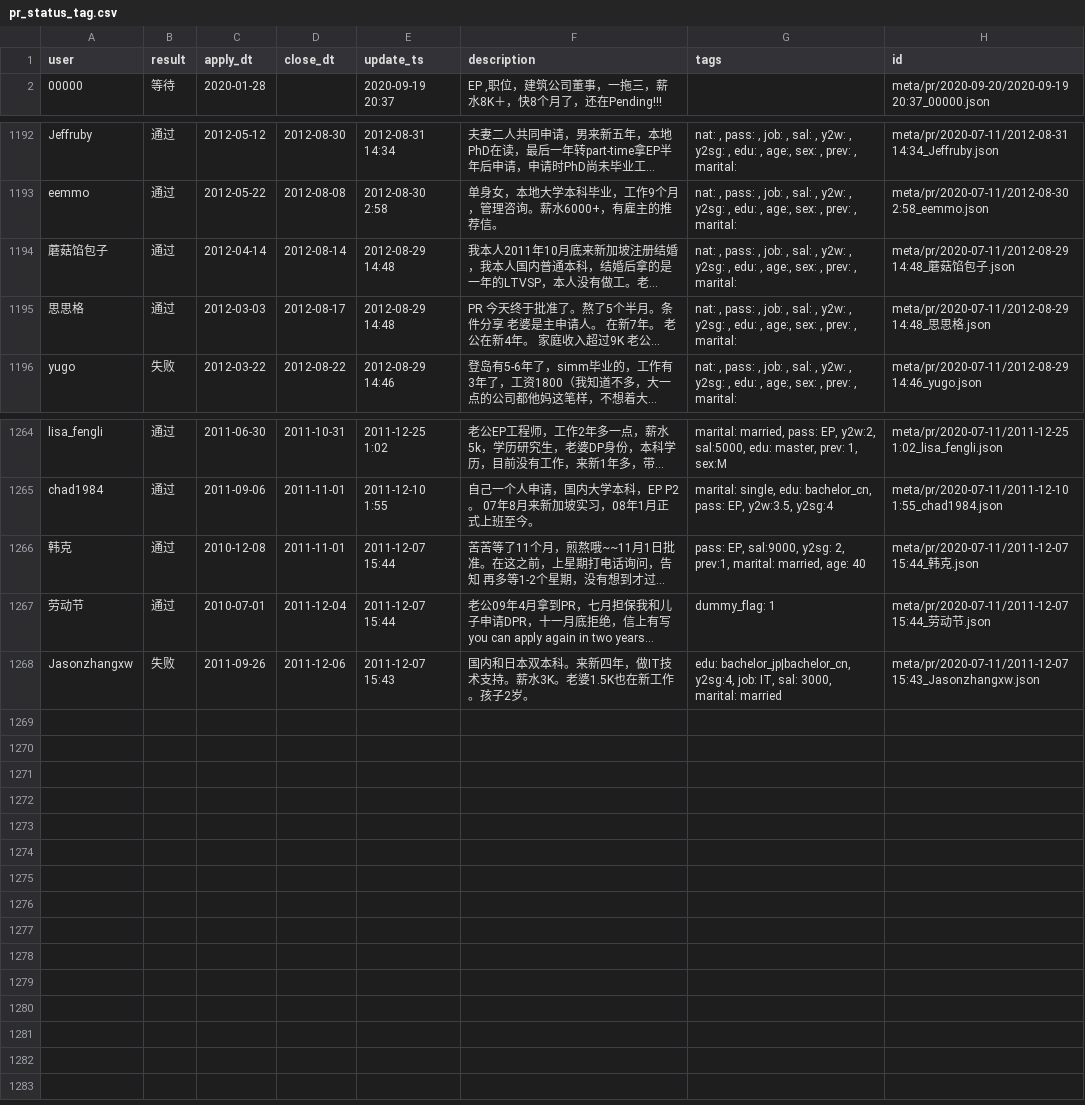
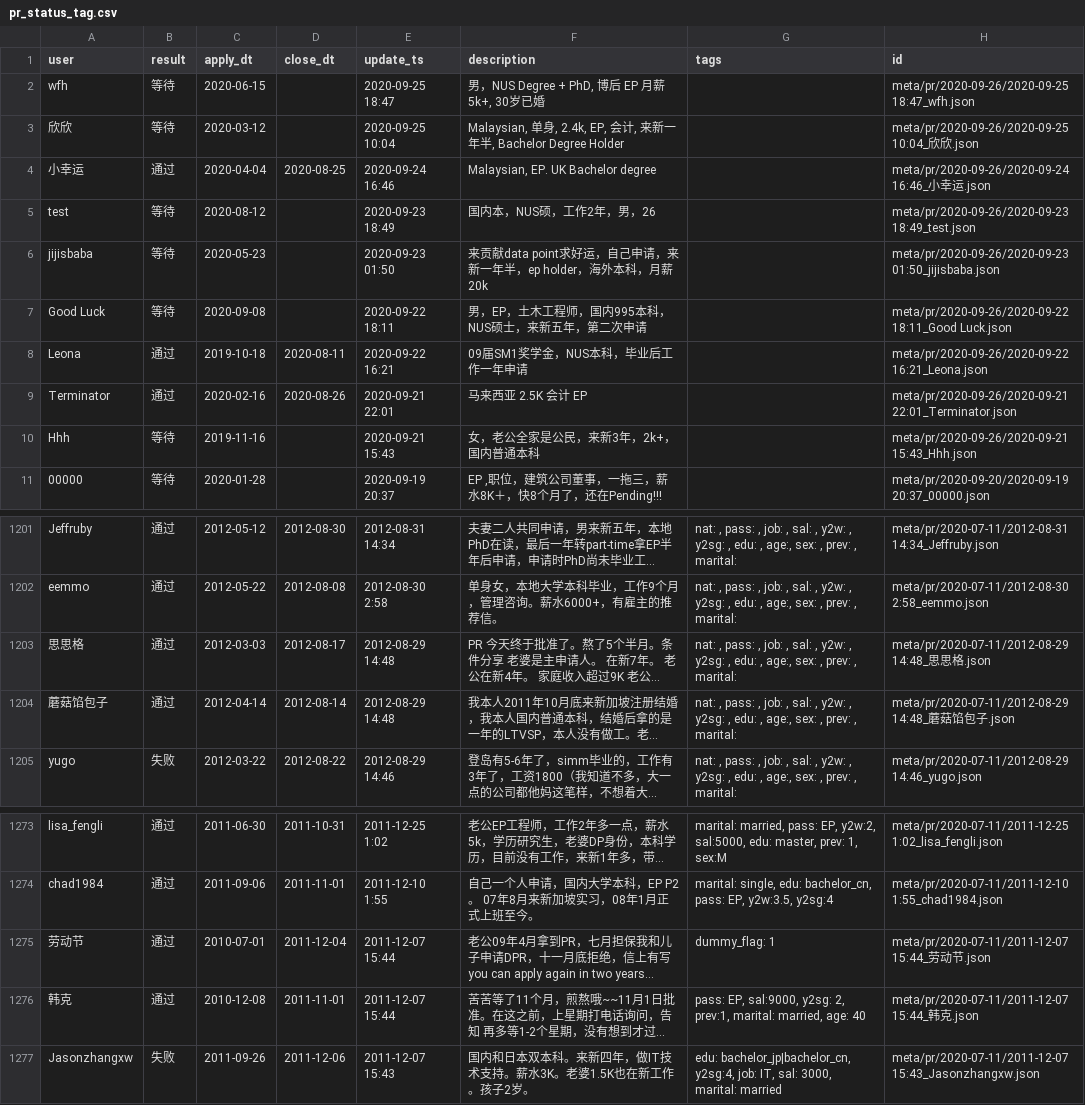
Before and after one commit to 6chaoran/singapore-pr-sc, a CSV file: data/pr_status_tag.csv, drawn as a sheet; only a part is shown, gaps mark what is left out; long unchanged cells end in …; the diff names each change by its address in the sheet, - before the commit and + after, or states it on an @@ line.

```diff
--- a/data/pr_status_tag.csv
+++ b/data/pr_status_tag.csv
+row 2: wfh | 等待 | 2020-06-15 |  | 2020-09-25 18:47 | 男，NUS Degree + PhD, 博后 EP 月薪5k+, 30岁已婚 |  | meta/pr/2020-09-26/2020-09-25 18:47_wfh.json
+row 3: 欣欣 | 等待 | 2020-03-12 |  | 2020-09-25 10:04 | Malaysian, 单身, 2.4k, EP, 会计, 来新一年半, Bachelor Degree Holder |  | meta/pr/2020-09-26/2020-09-25 10:04_欣欣.json
+row 4: 小幸运 | 通过 | 2020-04-04 | 2020-08-25 | 2020-09-24 16:46 | Malaysian, EP. UK Bachelor degree |  | meta/pr/2020-09-26/2020-09-24 16:46_小幸运.json
+row 5: test | 等待 | 2020-08-12 |  | 2020-09-23 18:49 | 国内本，NUS硕，工作2年，男，26 |  | meta/pr/2020-09-26/2020-09-23 18:49_test.json
+row 6: jijisbaba | 等待 | 2020-05-23 |  | 2020-09-23 01:50 | 来贡献data point求好运，自己申请，来新一年半，ep holder，海外本科，月薪20k |  | meta/pr/2020-09-26/2020-09-23 01:50_jijisbaba.json
+row 7: Good Luck | 等待 | 2020-09-08 |  | 2020-09-22 18:11 | 男，EP，土木工程师，国内995本科，NUS硕士，来新五年，第二次申请 |  | meta/pr/2020-09-26/2020-09-22 18:11_Good Luck.json
+row 8: Leona | 通过 | 2019-10-18 | 2020-08-11 | 2020-09-22 16:21 | 09届SM1奖学金，NUS本科，毕业后工作一年申请 |  | meta/pr/2020-09-26/2020-09-22 16:21_Leona.json
+row 9: Terminator | 通过 | 2020-02-16 | 2020-08-26 | 2020-09-21 22:01 | 马来西亚 2.5K 会计 EP |  | meta/pr/2020-09-26/2020-09-21 22:01_Terminator.json
+row 10: Hhh | 等待 | 2019-11-16 |  | 2020-09-21 15:43 | 女，老公全家是公民，来新3年，2k+，国内普通本科 |  | meta/pr/2020-09-26/2020-09-21 15:43_Hhh.json
@@ row 1195 moved to row 1203: 思思格 @@
@@ row 1267 moved to row 1275: 劳动节 @@
```
Also changed, not shown: data/pr_status.csv, data/pr_status_with_tags.csv, 1 other file.
